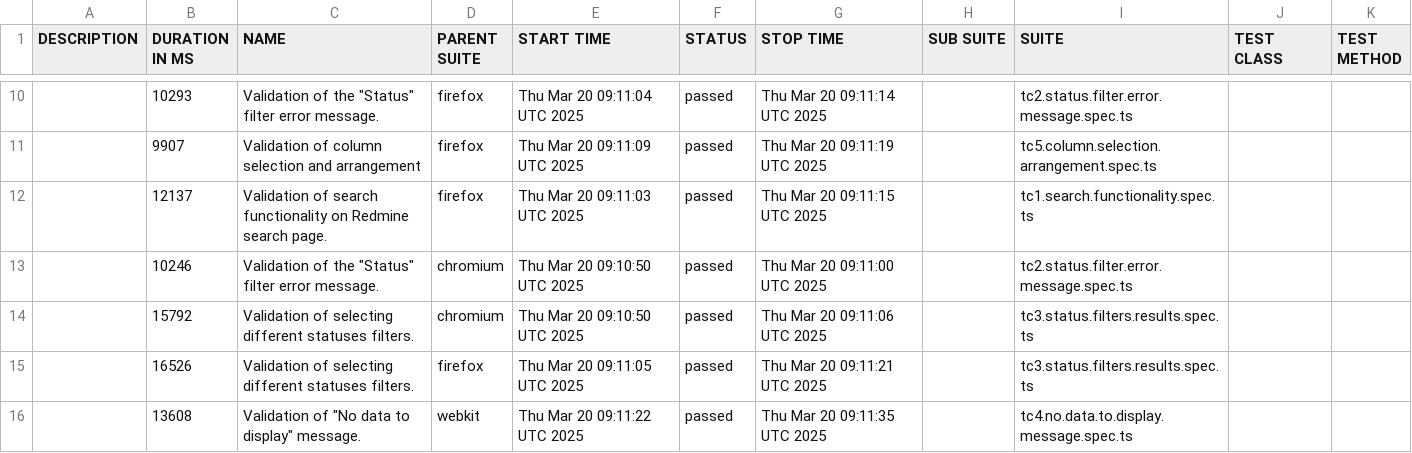
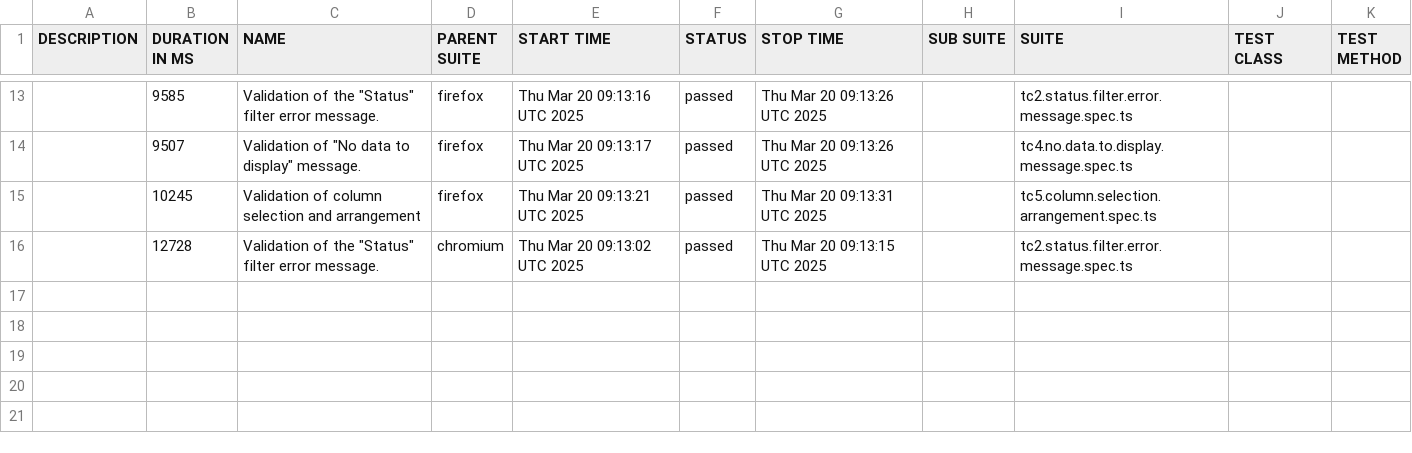
Before and after one commit to HoliakDenys/playwright-automation-testing-redmine, a CSV file: data/suites.csv, drawn as a sheet; only a part is shown, gaps mark what is left out; the diff covers the shown part only.

```diff
--- a/data/suites.csv
+++ b/data/suites.csv
@@ -10,7 +13,4 @@
-"","10293","Validation of the ""Status"" filter error message.","firefox","Thu Mar 20 09:11:04 UTC 2025","passed","Thu Mar 20 09:11:14 UTC 2025","","tc2.status.filter.error.message.spec.ts","",""
-"","9907","Validation of column selection and arrangement","firefox","Thu Mar 20 09:11:09 UTC 2025","passed","Thu Mar 20 09:11:19 UTC 2025","","tc5.column.selection.arrangement.spec.ts","",""
-"","12137","Validation of search functionality on Redmine search page.","firefox","Thu Mar 20 09:11:03 UTC 2025","passed","Thu Mar 20 09:11:15 UTC 2025","","tc1.search.functionality.spec.ts","",""
-"","10246","Validation of the ""Status"" filter error message.","chromium","Thu Mar 20 09:10:50 UTC 2025","passed","Thu Mar 20 09:11:00 UTC 2025","","tc2.status.filter.error.message.spec.ts","",""
-"","15792","Validation of selecting different statuses filters.","chromium","Thu Mar 20 09:10:50 UTC 2025","passed","Thu Mar 20 09:11:06 UTC 2025","","tc3.status.filters.results.spec.ts","",""
-"","16526","Validation of selecting different statuses filters.","firefox","Thu Mar 20 09:11:05 UTC 2025","passed","Thu Mar 20 09:11:21 UTC 2025","","tc3.status.filters.results.spec.ts","",""
-"","13608","Validation of ""No data to display"" message.","webkit","Thu Mar 20 09:11:22 UTC 2025","passed","Thu Mar 20 09:11:35 UTC 2025","","tc4.no.data.to.display.message.spec.ts","",""
+"","9585","Validation of the ""Status"" filter error message.","firefox","Thu Mar 20 09:13:16 UTC 2025","passed","Thu Mar 20 09:13:26 UTC 2025","","tc2.status.filter.error.message.spec.ts","",""
+"","9507","Validation of ""No data to display"" message.","firefox","Thu Mar 20 09:13:17 UTC 2025","passed","Thu Mar 20 09:13:26 UTC 2025","","tc4.no.data.to.display.message.spec.ts","",""
+"","10245","Validation of column selection and arrangement","firefox","Thu Mar 20 09:13:21 UTC 2025","passed","Thu Mar 20 09:13:31 UTC 2025","","tc5.column.selection.arrangement.spec.ts","",""
+"","12728","Validation of the ""Status"" filter error message.","chromium","Thu Mar 20 09:13:02 UTC 2025","passed","Thu Mar 20 09:13:15 UTC 2025","","tc2.status.filter.error.message.spec.ts","",""
```
Also changed, not shown: 4 added rows, 1 removed row and 27 edited cells elsewhere in this file, 29 other files.
